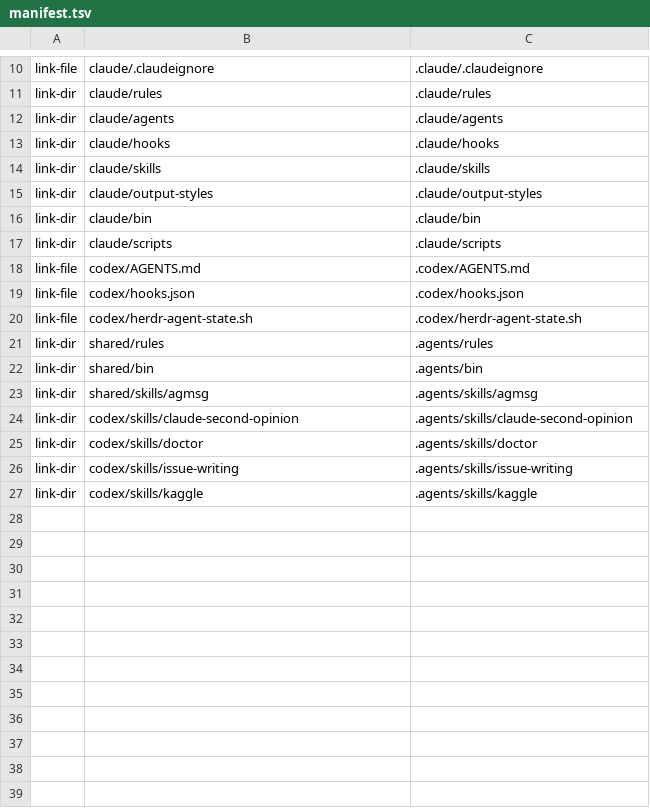
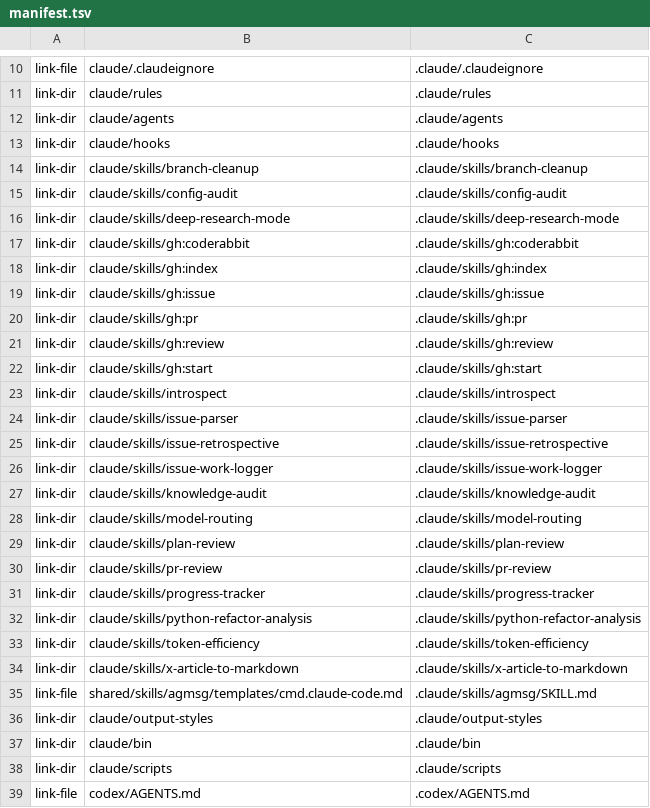
Before and after one commit to trow126/agents-toolkit, a TSV file: install/manifest.tsv, drawn as a sheet; only a part is shown, gaps mark what is left out; the shorter side is filled out with more unchanged rows.

Commit message:
fix(layout): enforce manifest and source boundaries
Validate manifest sources and targets before writes, install Claude skills individually, expose agmsg to Claude, and keep generic agent definitions free of private project routing.

```diff
--- a/install/manifest.tsv
+++ b/install/manifest.tsv
@@ -13,3 +13,24 @@ link-dir	claude/agents	.claude/agents
 link-dir	claude/hooks	.claude/hooks
-link-dir	claude/skills	.claude/skills
+link-dir	claude/skills/branch-cleanup	.claude/skills/branch-cleanup
+link-dir	claude/skills/config-audit	.claude/skills/config-audit
+link-dir	claude/skills/deep-research-mode	.claude/skills/deep-research-mode
+link-dir	claude/skills/gh:coderabbit	.claude/skills/gh:coderabbit
+link-dir	claude/skills/gh:index	.claude/skills/gh:index
+link-dir	claude/skills/gh:issue	.claude/skills/gh:issue
+link-dir	claude/skills/gh:pr	.claude/skills/gh:pr
+link-dir	claude/skills/gh:review	.claude/skills/gh:review
+link-dir	claude/skills/gh:start	.claude/skills/gh:start
+link-dir	claude/skills/introspect	.claude/skills/introspect
+link-dir	claude/skills/issue-parser	.claude/skills/issue-parser
+link-dir	claude/skills/issue-retrospective	.claude/skills/issue-retrospective
+link-dir	claude/skills/issue-work-logger	.claude/skills/issue-work-logger
+link-dir	claude/skills/knowledge-audit	.claude/skills/knowledge-audit
+link-dir	claude/skills/model-routing	.claude/skills/model-routing
+link-dir	claude/skills/plan-review	.claude/skills/plan-review
+link-dir	claude/skills/pr-review	.claude/skills/pr-review
+link-dir	claude/skills/progress-tracker	.claude/skills/progress-tracker
+link-dir	claude/skills/python-refactor-analysis	.claude/skills/python-refactor-analysis
+link-dir	claude/skills/token-efficiency	.claude/skills/token-efficiency
+link-dir	claude/skills/x-article-to-markdown	.claude/skills/x-article-to-markdown
+link-file	shared/skills/agmsg/templates/cmd.claude-code.md	.claude/skills/agmsg/SKILL.md
 link-dir	claude/output-styles	.claude/output-styles
```
Also changed, not shown: 14 other files.
